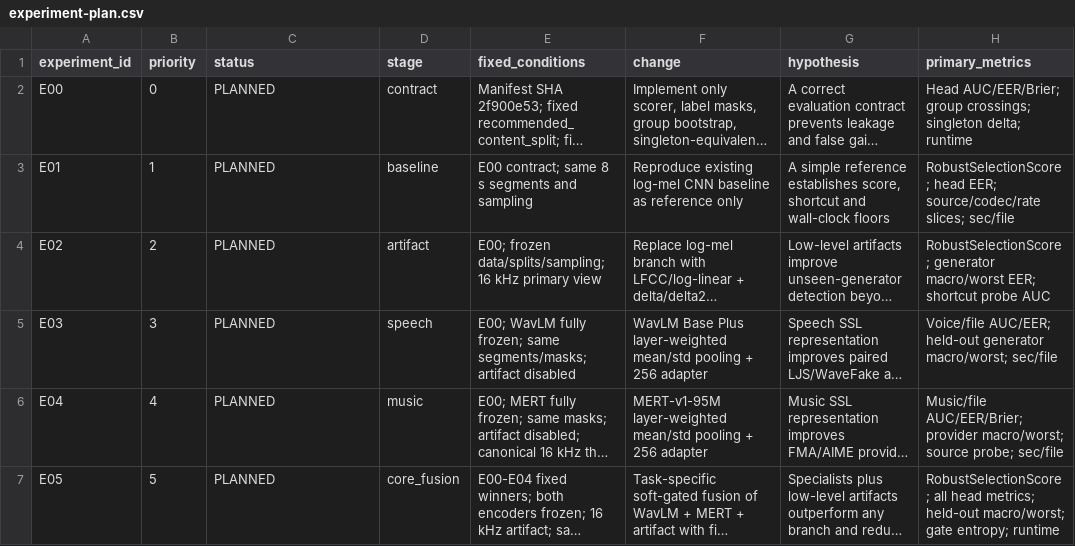
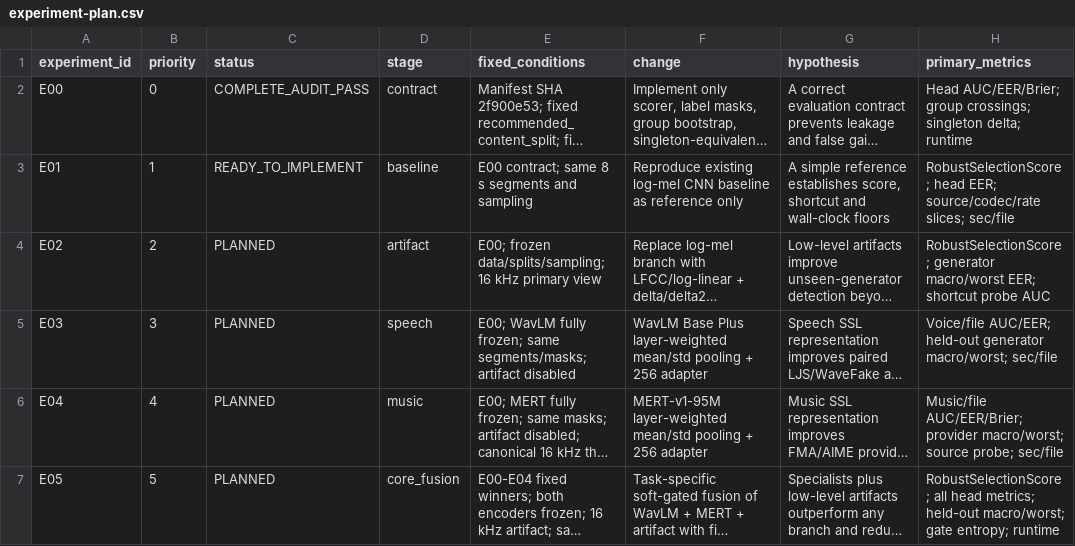
Before and after one commit to impa-la/Hackathon, a CSV file: deepvoice/reports/experiment-plan.csv, drawn as a sheet; only a part is shown; long unchanged cells end in …; the diff names each change by its address in the sheet, - before the commit and + after, or states it on an @@ line.

Commit message:
Validate DeepVoice E00 experiment contract

```diff
--- a/deepvoice/reports/experiment-plan.csv
+++ b/deepvoice/reports/experiment-plan.csv
-C2 (status): PLANNED
+C2 (status): COMPLETE_AUDIT_PASS
-C3 (status): PLANNED
+C3 (status): READY_TO_IMPLEMENT
```
Also changed, not shown: 34 other files.
